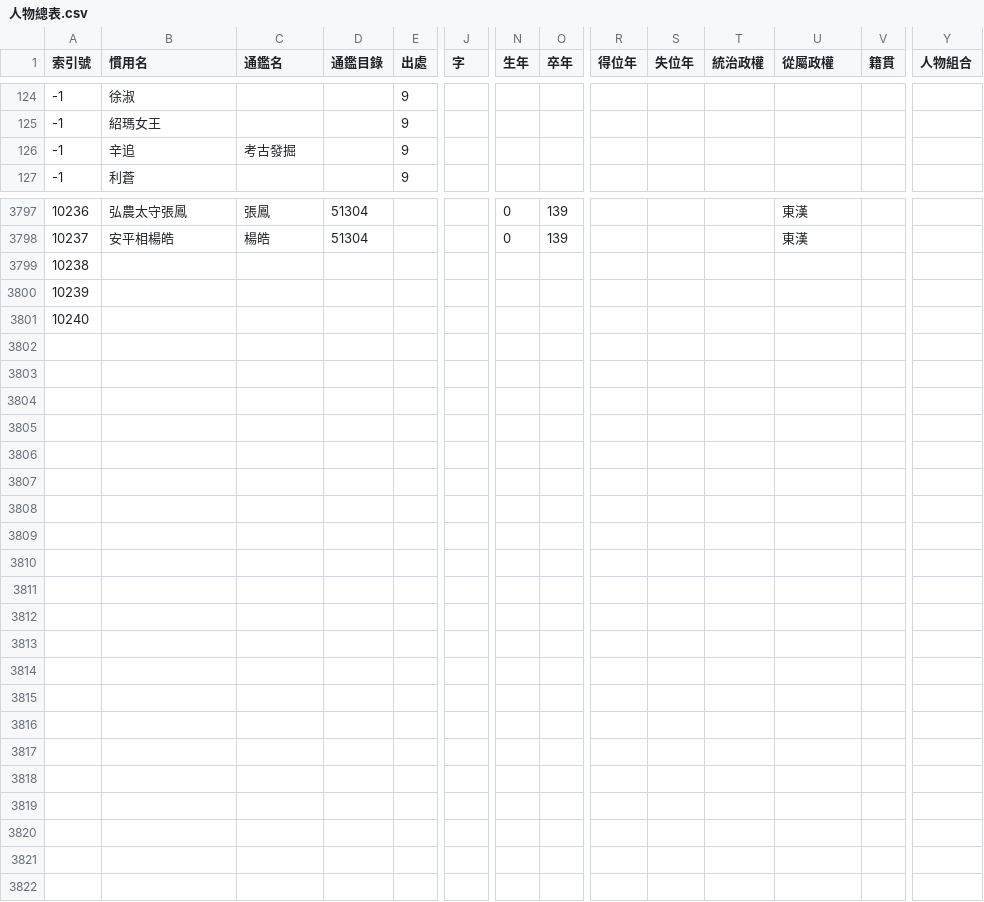
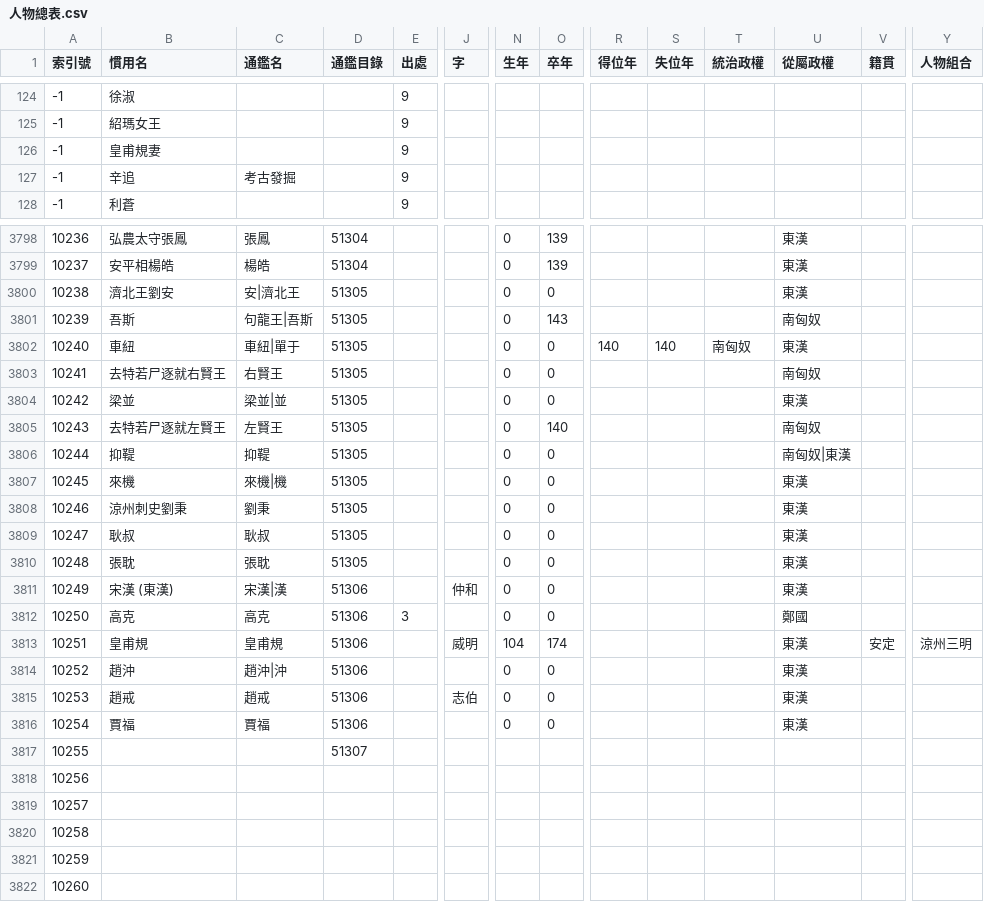
Before and after one commit to gamefang/zizhitongjian, a CSV file: 1_主要數據/人物總表.csv, drawn as a sheet; only a part is shown, gaps mark what is left out; addresses are those after the commit; rows hold the shown columns only; the diff covers the shown part only; the diff names each change by its address in the sheet, - before the commit and + after, or states it on an @@ line.

```diff
--- a/1_主要數據/人物總表.csv
+++ b/1_主要數據/人物總表.csv
+row 126: -1 | 皇甫規妻 |  |  | 9
+row 3800: 10238 | 濟北王劉安 | 安|濟北王 | 51305 |  |  | 0 | 0 |  |  |  | 東漢
+row 3801: 10239 | 吾斯 | 句龍王|吾斯 | 51305 |  |  | 0 | 143 |  |  |  | 南匈奴
+row 3802: 10240 | 車紐 | 車紐|單于 | 51305 |  |  | 0 | 0 | 140 | 140 | 南匈奴 | 東漢
+row 3803: 10241 | 去特若尸逐就右賢王 | 右賢王 | 51305 |  |  | 0 | 0 |  |  |  | 南匈奴
+row 3804: 10242 | 梁並 | 梁並|並 | 51305 |  |  | 0 | 0 |  |  |  | 東漢
+row 3805: 10243 | 去特若尸逐就左賢王 | 左賢王 | 51305 |  |  | 0 | 140 |  |  |  | 南匈奴
+row 3806: 10244 | 抑鞮 | 抑鞮 | 51305 |  |  | 0 | 0 |  |  |  | 南匈奴|東漢
+row 3807: 10245 | 來機 | 來機|機 | 51305 |  |  | 0 | 0 |  |  |  | 東漢
+row 3808: 10246 | 涼州刺史劉秉 | 劉秉 | 51305 |  |  | 0 | 0 |  |  |  | 東漢
+row 3809: 10247 | 耿叔 | 耿叔 | 51305 |  |  | 0 | 0 |  |  |  | 東漢
+row 3810: 10248 | 張耽 | 張耽 | 51305 |  |  | 0 | 0 |  |  |  | 東漢
+row 3811: 10249 | 宋漢 (東漢) | 宋漢|漢 | 51306 |  | 仲和 | 0 | 0 |  |  |  | 東漢
+row 3812: 10250 | 高克 | 高克 | 51306 | 3 |  | 0 | 0 |  |  |  | 鄭國
+row 3813: 10251 | 皇甫規 | 皇甫規 | 51306 |  | 威明 | 104 | 174 |  |  |  | 東漢 | 安定 | 涼州三明
+row 3814: 10252 | 趙沖 | 趙沖|沖 | 51306 |  |  | 0 | 0 |  |  |  | 東漢
+row 3815: 10253 | 趙戒 | 趙戒 | 51306 |  | 志伯 | 0 | 0 |  |  |  | 東漢
+row 3816: 10254 | 賈福 | 賈福 | 51306 |  |  | 0 | 0 |  |  |  | 東漢
+row 3817: 10255 |  |  | 51307
+row 3818: 10256
+row 3819: 10257
@@ column A (索引號) renumbered from row 3820 down @@
```
Also changed, not shown: 11 edited cells elsewhere in this file, 1_主要數據/政權年代表/漢.csv, 1_主要數據/通鑑目錄.csv, 3 other files.
